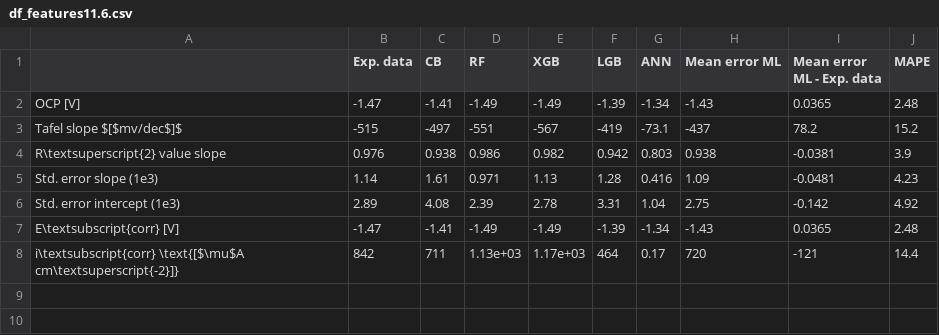
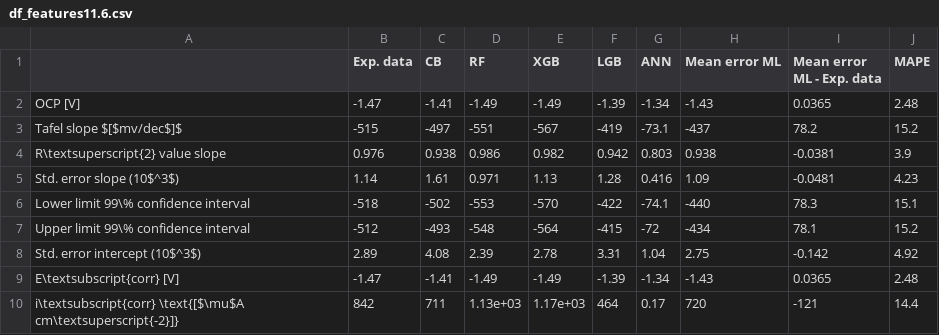
Before and after one commit to matsssk/AA6060_ML, a CSV file: summarized_data_figures_datafiles/csv_files/df_features11.6.csv, drawn as a sheet.

```diff
--- a/summarized_data_figures_datafiles/csv_files/df_features11.6.csv
+++ b/summarized_data_figures_datafiles/csv_files/df_features11.6.csv
@@ -4,4 +4,6 @@ Tafel slope $[$mv/dec$]$	-515	-497	-551	-567	-419	-73.1	-437	78.2	15.2
 R\textsuperscript{2} value slope	0.976	0.938	0.986	0.982	0.942	0.803	0.938	-0.0381	3.9
-Std. error slope (1e3)	1.14	1.61	0.971	1.13	1.28	0.416	1.09	-0.0481	4.23
-Std. error intercept (1e3)	2.89	4.08	2.39	2.78	3.31	1.04	2.75	-0.142	4.92
+Std. error slope (10$^3$)	1.14	1.61	0.971	1.13	1.28	0.416	1.09	-0.0481	4.23
+Lower limit 99\% confidence interval	-518	-502	-553	-570	-422	-74.1	-440	78.3	15.1
+Upper limit 99\% confidence interval	-512	-493	-548	-564	-415	-72	-434	78.1	15.2
+Std. error intercept (10$^3$)	2.89	4.08	2.39	2.78	3.31	1.04	2.75	-0.142	4.92
 E\textsubscript{corr} [V]	-1.47	-1.41	-1.49	-1.49	-1.39	-1.34	-1.43	0.0365	2.48
```
Also changed, not shown: summarized_data_figures_datafiles/csv_files/df_features2.2.csv, summarized_data_figures_datafiles/csv_files/df_features6.6.csv, 1 other file.
